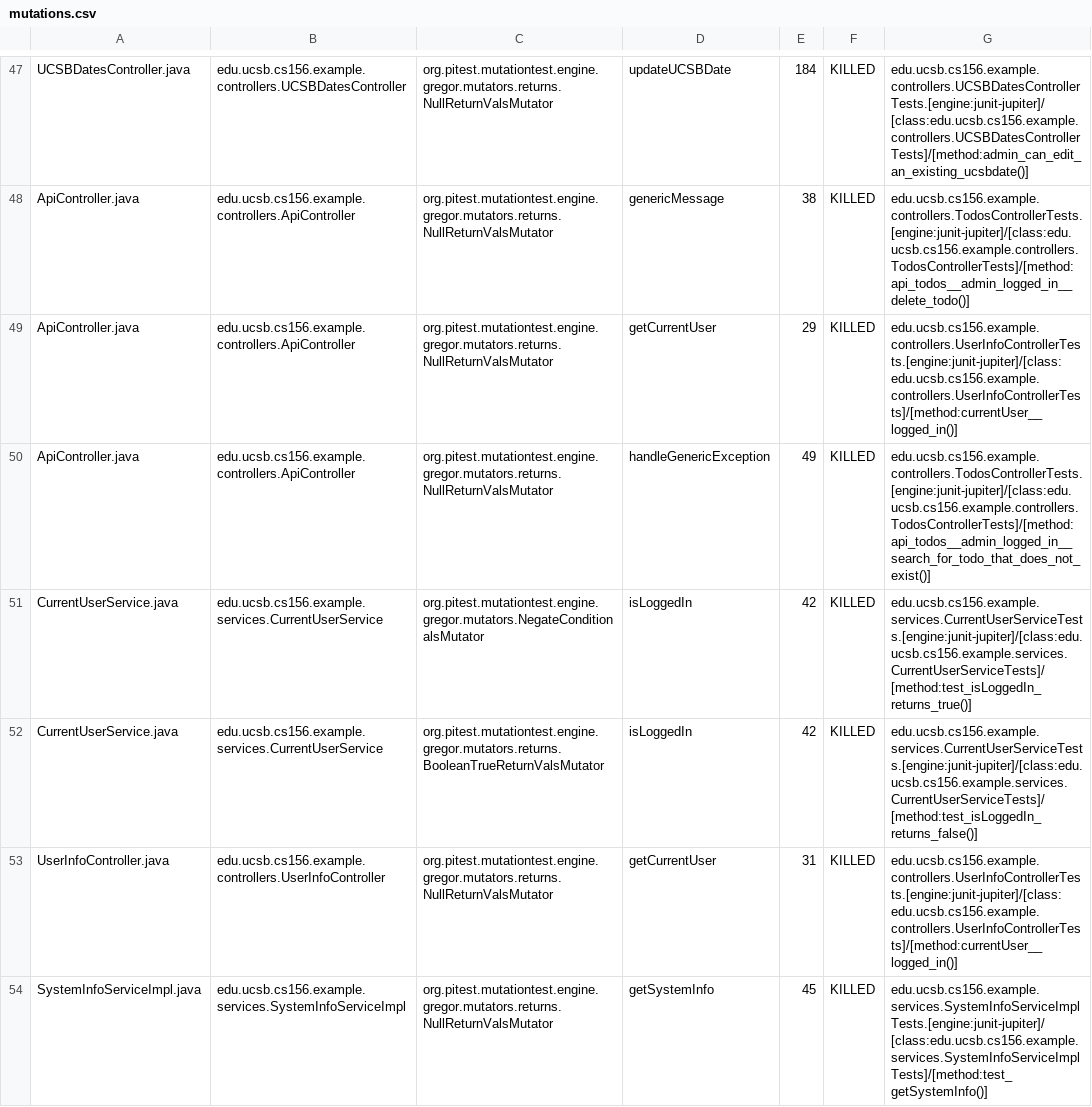
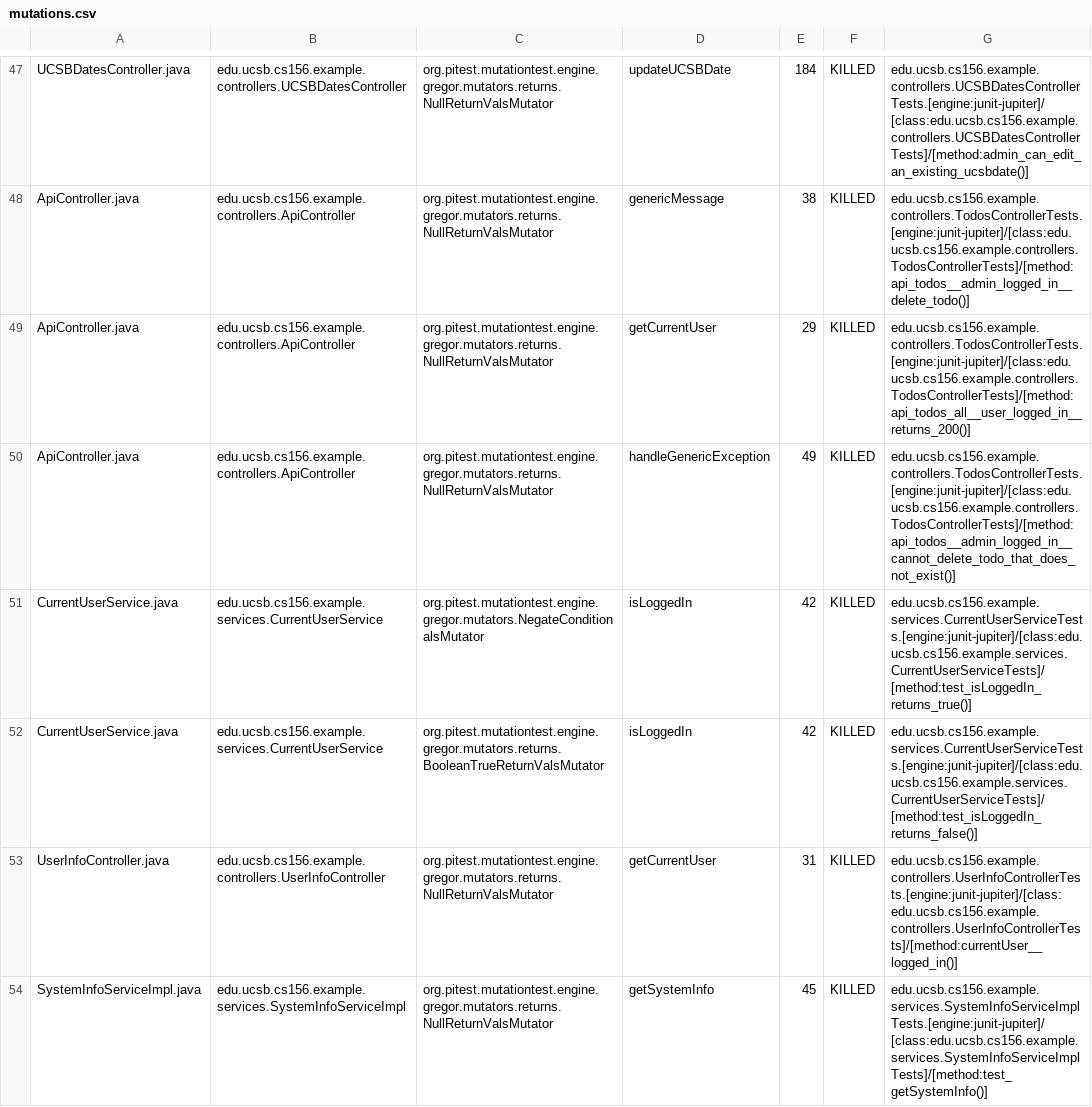
Before and after one commit to ucsb-cs156-f24/jpa03-Nopesy, a CSV file: pitest/mutations.csv, drawn as a sheet; only a part is shown, gaps mark what is left out.

Commit message:
Deploying to gh-pages from @ ucsb-cs156-f24/jpa03-Nopesy@dedfa55feae7b60dd6534372506167e0644006a4 🚀

```diff
--- a/pitest/mutations.csv
+++ b/pitest/mutations.csv
@@ -48,4 +48,4 @@ UCSBDatesController.java,edu.ucsb.cs156.example.controllers.UCSBDatesController,
 ApiController.java,edu.ucsb.cs156.example.controllers.ApiController,org.pitest.mutationtest.engine.gregor.mutators.returns.NullReturnValsMutator,genericMessage,38,KILLED,edu.ucsb.cs156.example.controllers.TodosControllerTests.[engine:junit-jupiter]/[class:edu.ucsb.cs156.example.controllers.TodosControllerTests]/[method:api_todos__admin_logged_in__delete_todo()]
-ApiController.java,edu.ucsb.cs156.example.controllers.ApiController,org.pitest.mutationtest.engine.gregor.mutators.returns.NullReturnValsMutator,getCurrentUser,29,KILLED,edu.ucsb.cs156.example.controllers.UserInfoControllerTests.[engine:junit-jupiter]/[class:edu.ucsb.cs156.example.controllers.UserInfoControllerTests]/[method:currentUser__logged_in()]
-ApiController.java,edu.ucsb.cs156.example.controllers.ApiController,org.pitest.mutationtest.engine.gregor.mutators.returns.NullReturnValsMutator,handleGenericException,49,KILLED,edu.ucsb.cs156.example.controllers.TodosControllerTests.[engine:junit-jupiter]/[class:edu.ucsb.cs156.example.controllers.TodosControllerTests]/[method:api_todos__admin_logged_in__search_for_todo_that_does_not_exist()]
+ApiController.java,edu.ucsb.cs156.example.controllers.ApiController,org.pitest.mutationtest.engine.gregor.mutators.returns.NullReturnValsMutator,getCurrentUser,29,KILLED,edu.ucsb.cs156.example.controllers.TodosControllerTests.[engine:junit-jupiter]/[class:edu.ucsb.cs156.example.controllers.TodosControllerTests]/[method:api_todos_all__user_logged_in__returns_200()]
+ApiController.java,edu.ucsb.cs156.example.controllers.ApiController,org.pitest.mutationtest.engine.gregor.mutators.returns.NullReturnValsMutator,handleGenericException,49,KILLED,edu.ucsb.cs156.example.controllers.TodosControllerTests.[engine:junit-jupiter]/[class:edu.ucsb.cs156.example.controllers.TodosControllerTests]/[method:api_todos__admin_logged_in__cannot_delete_todo_that_does_not_exist()]
 CurrentUserService.java,edu.ucsb.cs156.example.services.CurrentUserService,org.pitest.mutationtest.engine.gregor.mutators.NegateConditionalsMutator,isLoggedIn,42,KILLED,edu.ucsb.cs156.example.services.CurrentUserServiceTests.[engine:junit-jupiter]/[class:edu.ucsb.cs156.example.services.CurrentUserServiceTests]/[method:test_isLoggedIn_returns_true()]
```
Also changed, not shown: 10 other files.
